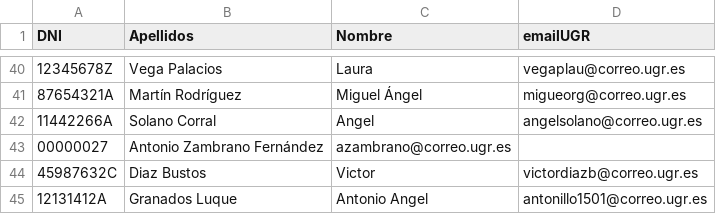
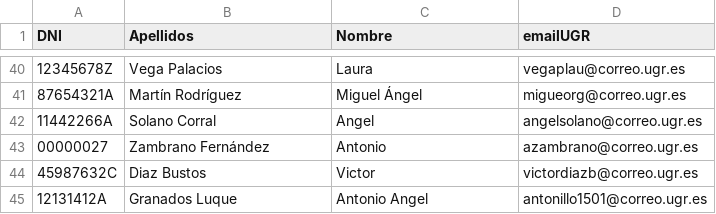
Before and after one commit to davidPalomar-ugr/iseP2, a CSV file: alumnos.csv, drawn as a sheet; only a part is shown, gaps mark what is left out.

Commit message:
Correccion del error en el nombre y apellidos de Antonio Zambrano Fernandez

```diff
--- a/alumnos.csv
+++ b/alumnos.csv
@@ -42,3 +42,3 @@ DNI, Apellidos, Nombre, emailUGR
 11442266A, Solano Corral, Angel, angelsolano@correo.ugr.es
-00000027, Antonio Zambrano Fernández, azambrano@correo.ugr.es
+00000027, Zambrano Fernández, Antonio, azambrano@correo.ugr.es
 45987632C, Diaz Bustos, Victor, victordiazb@correo.ugr.es
```
